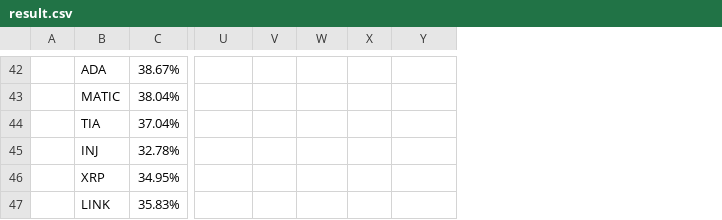
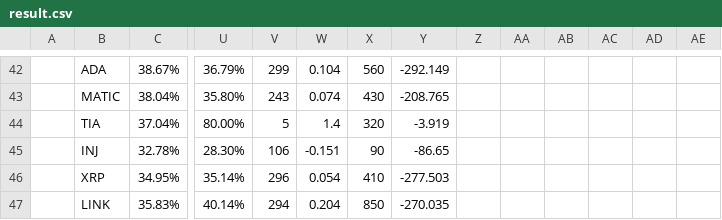
Before and after one commit to shurman/crypto-trading-bot-go, a CSV file: result.csv, drawn as a sheet; only a part is shown, gaps mark what is left out; the diff covers the shown part only; the diff names each change by its address in the sheet, - before the commit and + after, or states it on an @@ line.

```diff
--- a/result.csv
+++ b/result.csv
+column Z, empty
+column AA, empty
+column AB, empty
+column AC, empty
+column AD, empty
+column AE, empty
-U42: (empty)
+U42: 36.79%
-V42: (empty)
+V42: 299
-W42: (empty)
+W42: 0.104
-X42: (empty)
+X42: 560
-Y42: (empty)
+Y42: -292.149
-U43: (empty)
+U43: 35.80%
-V43: (empty)
+V43: 243
-W43: (empty)
+W43: 0.074
-X43: (empty)
+X43: 430
-Y43: (empty)
+Y43: -208.765
-U44: (empty)
+U44: 80.00%
-V44: (empty)
+V44: 5
-W44: (empty)
+W44: 1.4
-X44: (empty)
+X44: 320
-Y44: (empty)
+Y44: -3.919
-U45: (empty)
+U45: 28.30%
-V45: (empty)
+V45: 106
-W45: (empty)
+W45: -0.151
-X45: (empty)
+X45: 90
-Y45: (empty)
+Y45: -86.65
-U46: (empty)
+U46: 35.14%
-V46: (empty)
+V46: 296
-W46: (empty)
+W46: 0.054
-X46: (empty)
+X46: 410
-Y46: (empty)
+Y46: -277.503
-U47: (empty)
+U47: 40.14%
-V47: (empty)
+V47: 294
-W47: (empty)
+W47: 0.204
-X47: (empty)
+X47: 850
-Y47: (empty)
+Y47: -270.035
```
Also changed, not shown: 1 added row and 45 edited cells elsewhere in this file, 5 other files.
